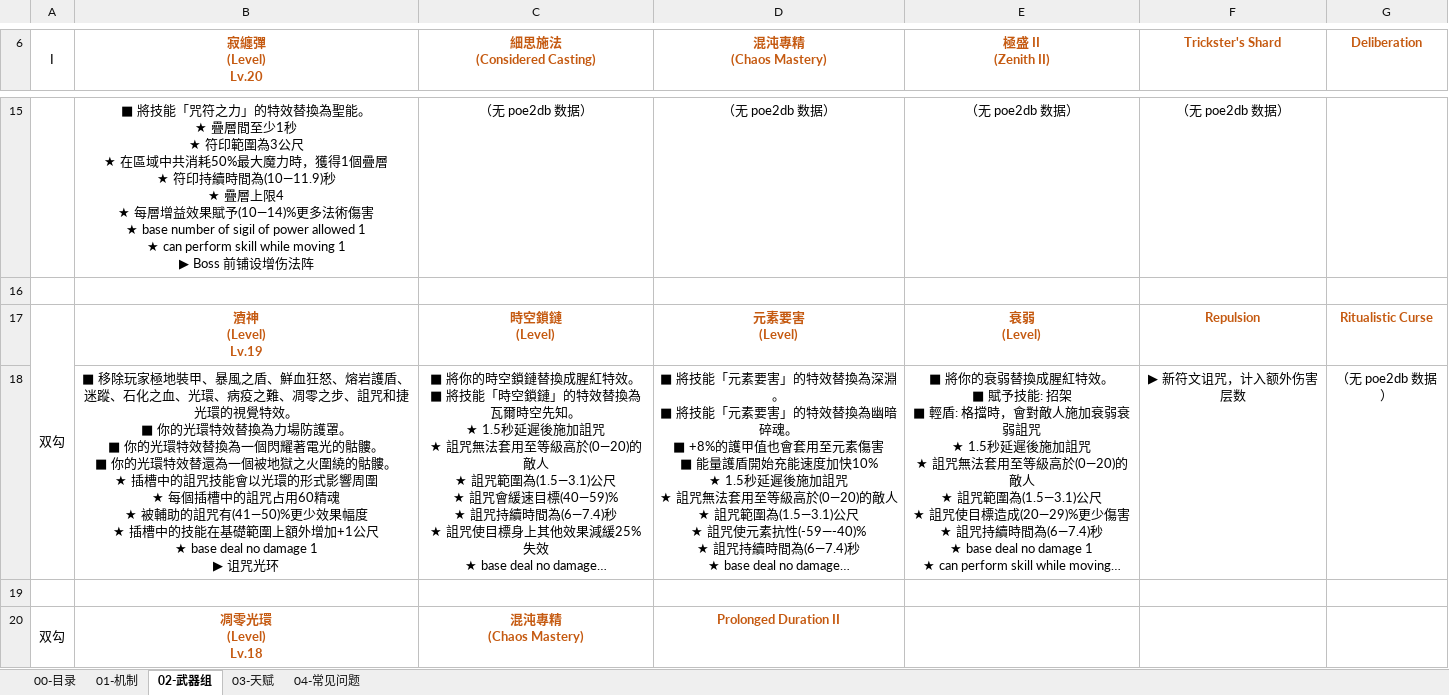
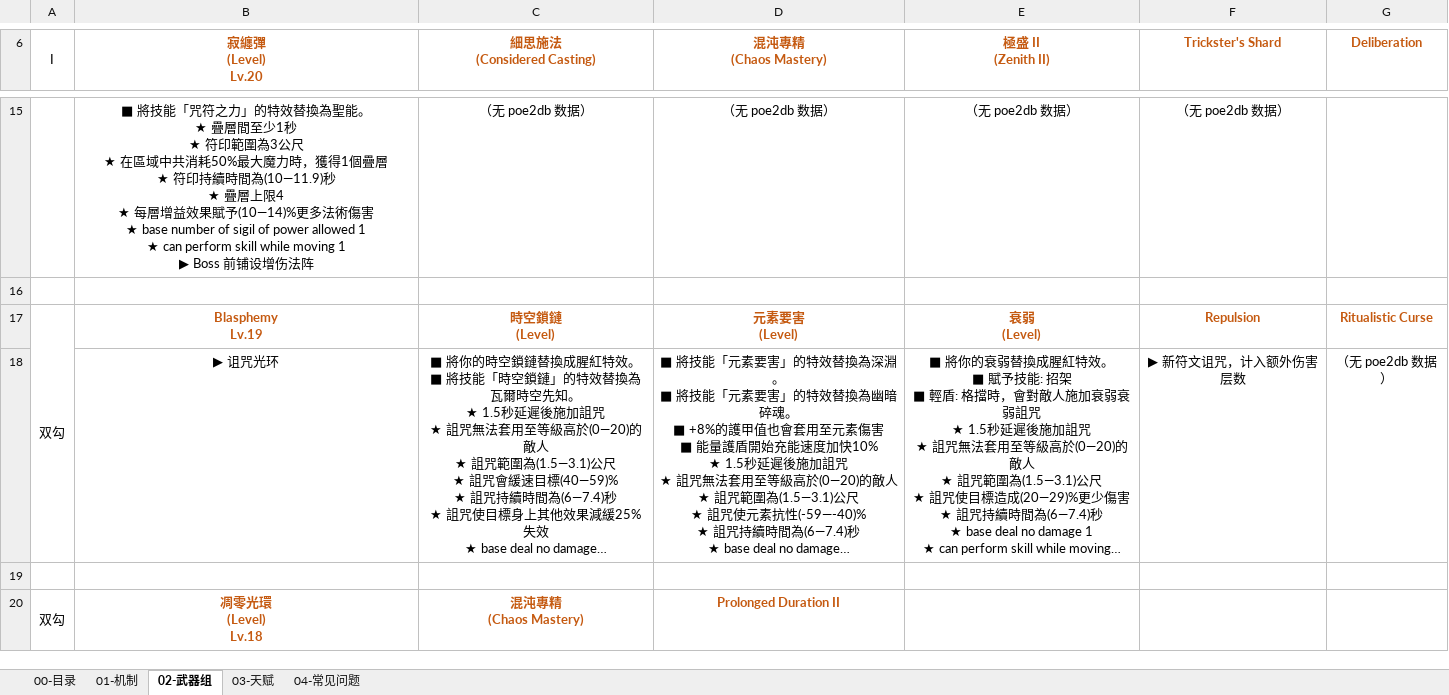
Before and after one commit to chalo0518-ctrl/CLADOS_POE2_BDG-UILDING, an Excel workbook: Coiling_Bolts_Blood_Mage_BD指南.xlsx, sheet 02-武器组, drawn as a sheet; only a part is shown, gaps mark what is left out; long unchanged cells end in …; values as stored, in another font and other column widths than the file's, no borders; charts and pictures not drawn; ↵ is a line break in a cell; the diff names each change by its address in the sheet, - before the commit and + after, or states it on an @@ line.

```diff
--- a/Coiling_Bolts_Blood_Mage_BD指南.xlsx (sheet 02-武器组)
+++ b/Coiling_Bolts_Blood_Mage_BD指南.xlsx (sheet 02-武器组)
-B17 (寂纏彈 (Level) Lv.20): 瀆神 ↵ (Level) ↵ Lv.19
+B17 (寂纏彈 (Level) Lv.20): Blasphemy ↵ Lv.19
-B18 (寂纏彈 (Level) Lv.20): ■ 移除玩家極地裝甲、暴風之盾、鮮血狂怒、熔岩護盾、迷蹤、石化之血、光環、病疫之難、凋零之步、詛咒和捷光環的視覺特效。 ↵ ■ 你的光環特效替換為力場防護罩。 ↵ ■ 你的光環特效替換為一個閃耀著電光的骷髏。 ↵ ■ 你的光環特效替還為一個被地獄之火圍繞的骷髏。 ↵ ★ 插槽中的詛咒技能會以光環的形式影響周圍 ↵ ★ 每個插槽中的詛咒占用60精魂 ↵ ★ 被輔助的詛咒有(41—50)%更少效果幅度 ↵ ★ 插槽中的技能在基礎範圍上額外增加+1公尺 ↵ ★ base deal no damage 1 ↵ ▶ 诅咒光…
+B18 (寂纏彈 (Level) Lv.20): ▶ 诅咒光…
```
Also changed, not shown: charts or pictures, Grim_Pillars_Oracle_BD指南.xlsx, 瓶与井世界观树状图.xlsx, 18 other files.
